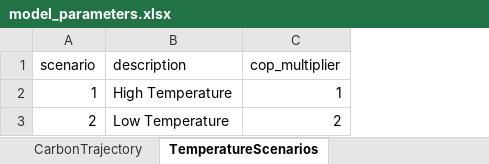
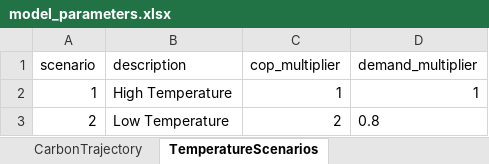
Before and after one commit to alikoek/DH-Capacity-Expansion, an Excel workbook: data/model_parameters.xlsx, sheet TemperatureScenarios, drawn as a sheet; values as stored, in another font and other column widths than the file's, no borders; the diff names each change by its address in the sheet, - before the commit and + after, or states it on an @@ line.

Commit message:
Add temperature-dependent demand multiplier and fix Markov chain initial state
- Add temp_demand_multipliers to ModelParameters for scenario-specific demand scaling
- Load demand_multiplier from TemperatureScenarios Excel sheet (defaults to 1.0)
- Apply temperature demand multiplier to demand constraint in model_builder
- Fix initial_energy_dist to use Medium state row from transition matrix
  (ensures consistency with Markov chain dynamics instead of arbitrary [0.3, 0.4, 0.3])

```diff
--- a/data/model_parameters.xlsx (sheet TemperatureScenarios)
+++ b/data/model_parameters.xlsx (sheet TemperatureScenarios)
+column D (demand_multiplier), rows 2-3: 1 | 0.8
```
Also changed, not shown: sheet EnergyTransitions, sheet ModelConfig, 2 other files.
